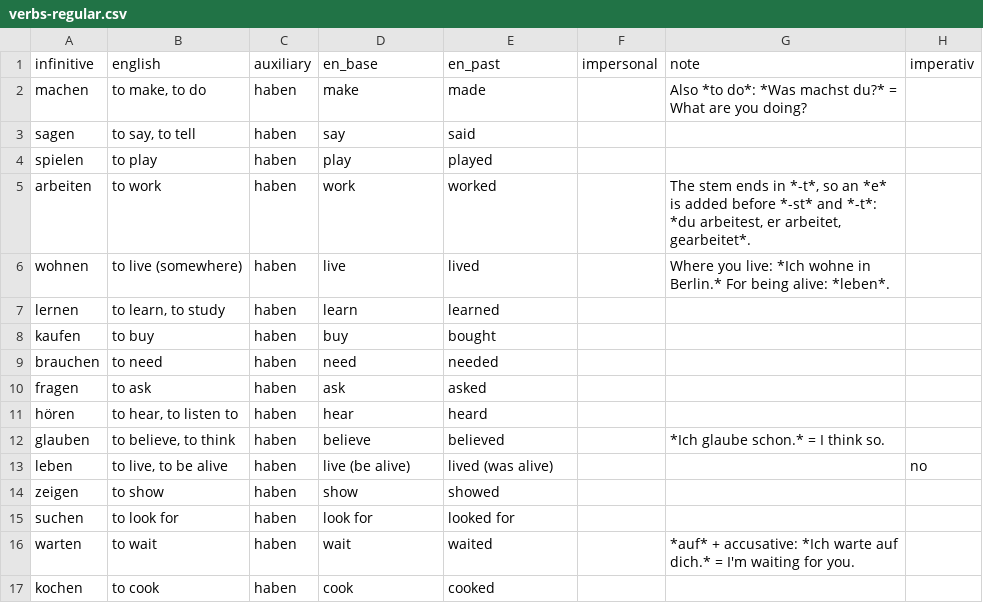
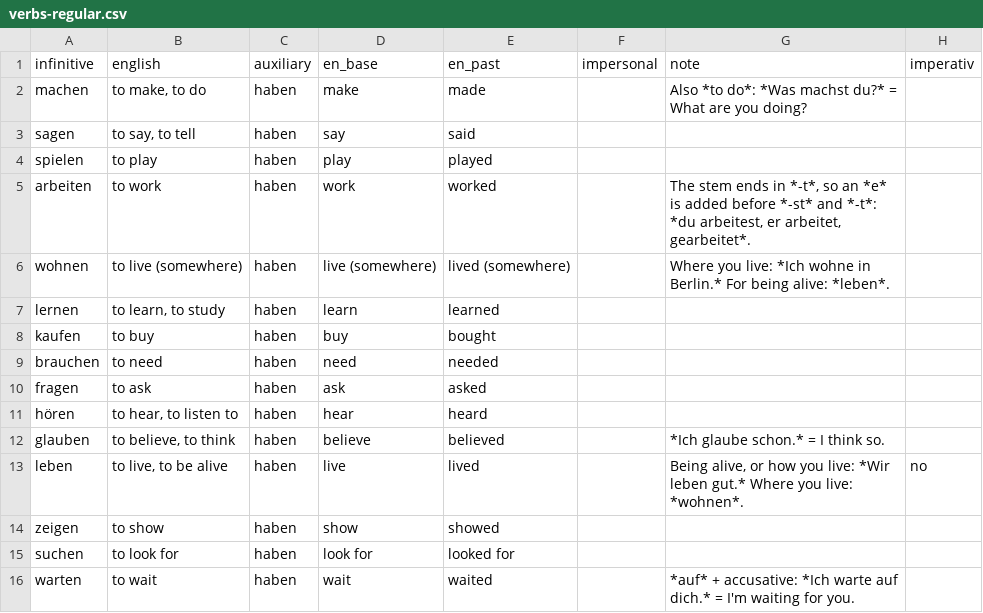
Before and after one commit to bjornkvande/italian, a CSV file: dictionary/de/verbs-regular.csv, drawn as a sheet; only a part is shown; the shorter side is filled out with more unchanged rows.

```diff
--- a/dictionary/de/verbs-regular.csv
+++ b/dictionary/de/verbs-regular.csv
@@ -5,3 +5,3 @@ spielen,to play,haben,play,played,,,
 arbeiten,to work,haben,work,worked,,"The stem ends in *-t*, so an *e* is added before *-st* and *-t*: *du arbeitest, er arbeitet, gearbeitet*.",
-wohnen,to live (somewhere),haben,live,lived,,Where you live: *Ich wohne in Berlin.* For being alive: *leben*.,
+wohnen,to live (somewhere),haben,live (somewhere),lived (somewhere),,Where you live: *Ich wohne in Berlin.* For being alive: *leben*.,
 lernen,"to learn, to study",haben,learn,learned,,,
@@ -12,3 +12,3 @@ hören,"to hear, to listen to",haben,hear,heard,,,
 glauben,"to believe, to think",haben,believe,believed,,*Ich glaube schon.* = I think so.,
-leben,"to live, to be alive",haben,live (be alive),lived (was alive),,,no
+leben,"to live, to be alive",haben,live,lived,,"Being alive, or how you live: *Wir leben gut.* Where you live: *wohnen*.",no
 zeigen,to show,haben,show,showed,,,
```
Also changed, not shown: dictionary/de/nouns.csv, dictionary/de/verbs-irregular.csv, 5 other files.
